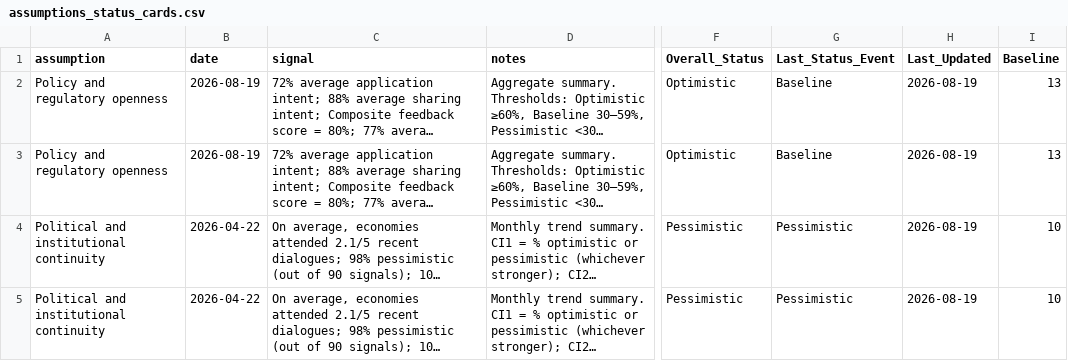
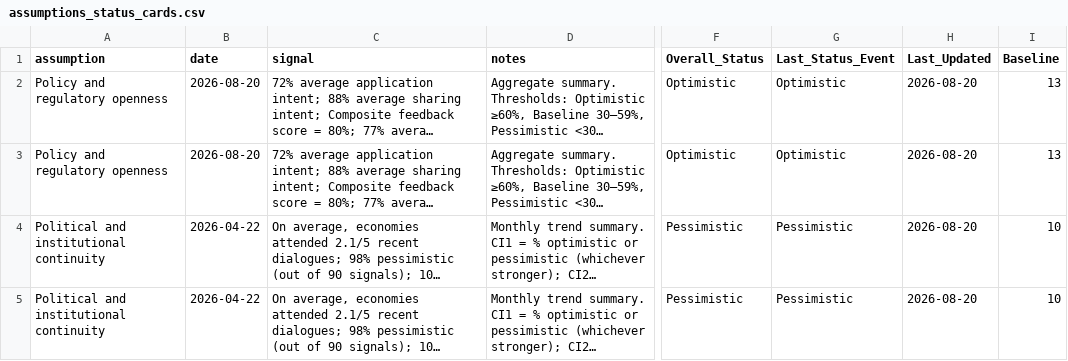
Before and after one commit to usapecrise/US-APEC-RISE-Risk-Monitoring-Suite, a CSV file: assumptions_status_cards.csv, drawn as a sheet; only a part is shown, gaps mark what is left out; long unchanged cells end in …; the diff covers the shown part only; the diff names each change by its address in the sheet, - before the commit and + after, or states it on an @@ line.

```diff
--- a/assumptions_status_cards.csv
+++ b/assumptions_status_cards.csv
-B2:B3 (date): 2026-08-19
+B2:B3 (date): 2026-08-20
-G2:G3 (Last_Status_Event): Baseline
+G2:G3 (Last_Status_Event): Optimistic
-H2:H5 (Last_Updated): 2026-08-19
+H2:H5 (Last_Updated): 2026-08-20
```
Also changed, not shown: 30 edited cells elsewhere in this file, OT4.csv, person_hours_totals_combined.csv, 37 other files.
